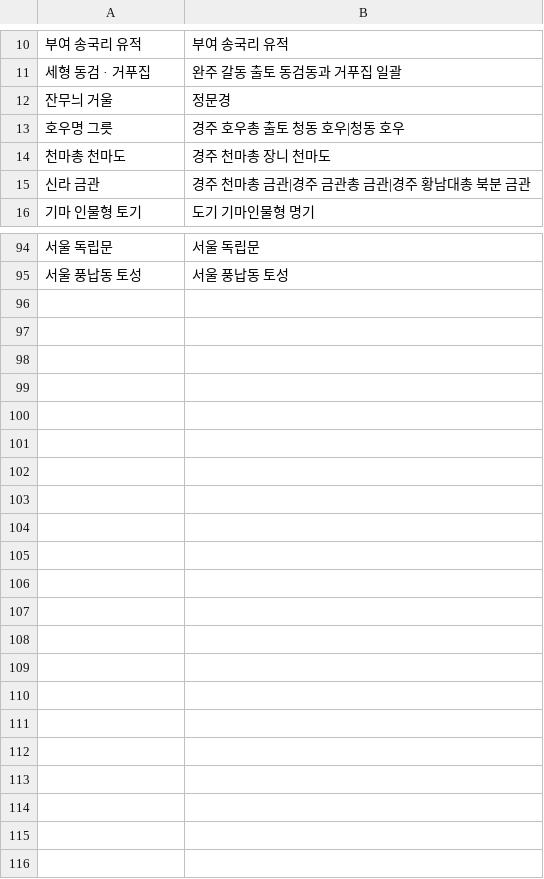
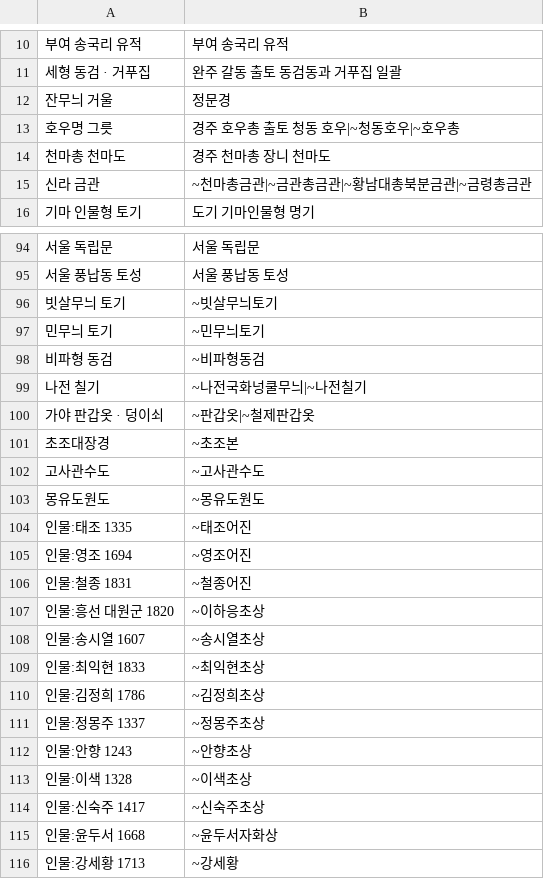
Before and after one commit to meao-moare/hanguksa, a TSV file: tools/rl_targets.tsv, drawn as a sheet; only a part is shown, gaps mark what is left out; the diff covers the shown part only.

```diff
--- a/tools/rl_targets.tsv
+++ b/tools/rl_targets.tsv
@@ -12,5 +12,5 @@
 잔무늬 거울	정문경
-호우명 그릇	경주 호우총 출토 청동 호우|청동 호우
+호우명 그릇	경주 호우총 출토 청동 호우|~청동호우|~호우총
 천마총 천마도	경주 천마총 장니 천마도
-신라 금관	경주 천마총 금관|경주 금관총 금관|경주 황남대총 북분 금관
+신라 금관	~천마총금관|~금관총금관|~황남대총북분금관|~금령총금관
 기마 인물형 토기	도기 기마인물형 명기
@@ -95 +95,22 @@
 서울 풍납동 토성	서울 풍납동 토성
+빗살무늬 토기	~빗살무늬토기
+민무늬 토기	~민무늬토기
+비파형 동검	~비파형동검
+나전 칠기	~나전국화넝쿨무늬|~나전칠기
+가야 판갑옷 · 덩이쇠	~판갑옷|~철제판갑옷
+초조대장경	~초조본
+고사관수도	~고사관수도
+몽유도원도	~몽유도원도
+인물:태조 1335	~태조어진
+인물:영조 1694	~영조어진
+인물:철종 1831	~철종어진
+인물:흥선 대원군 1820	~이하응초상
+인물:송시열 1607	~송시열초상
+인물:최익현 1833	~최익현초상
+인물:김정희 1786	~김정희초상
+인물:정몽주 1337	~정몽주초상
+인물:안향 1243	~안향초상
+인물:이색 1328	~이색초상
+인물:신숙주 1417	~신숙주초상
+인물:윤두서 1668	~윤두서자화상
+인물:강세황 1713	~강세황
```
Also changed, not shown: 4 edited cells elsewhere in this file, 6 other files.
